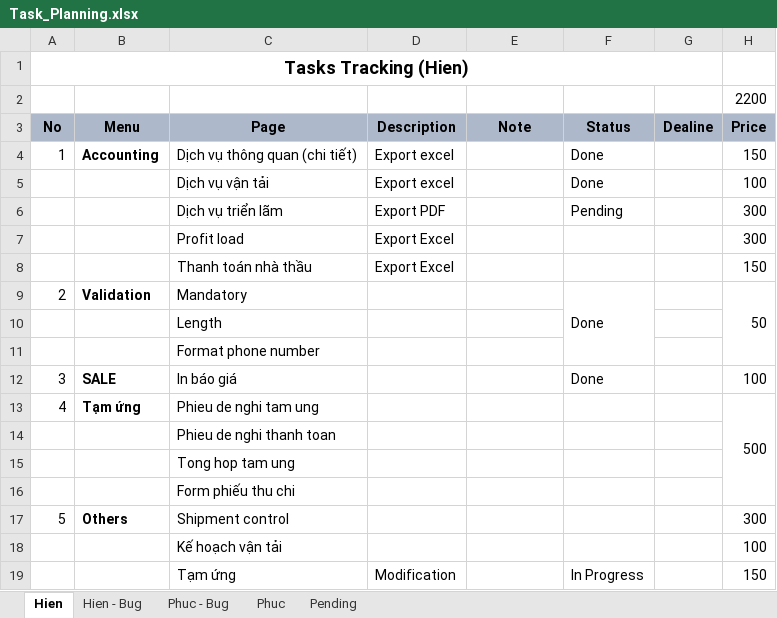
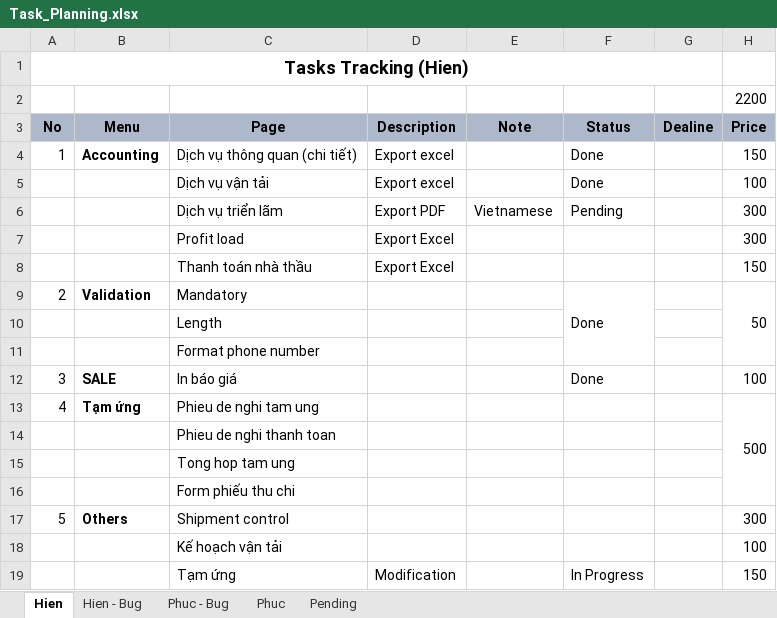
Before and after one commit to linhrepo/ael, an Excel workbook: document/Task_Planning.xlsx, sheet Hien, drawn as a sheet; values as stored, in another font and other column widths than the file's, no borders; the diff names each change by its address in the sheet, - before the commit and + after, or states it on an @@ line.

```diff
--- a/document/Task_Planning.xlsx (sheet Hien)
+++ b/document/Task_Planning.xlsx (sheet Hien)
-E6 (Note): (empty)
+E6 (Note): Vietnamese
```
Also changed, not shown: sheet Pending, src/main/resources/ExportTemplate/PhieuDeNghiTamUngTemplate.xlsx, 5 other files.
